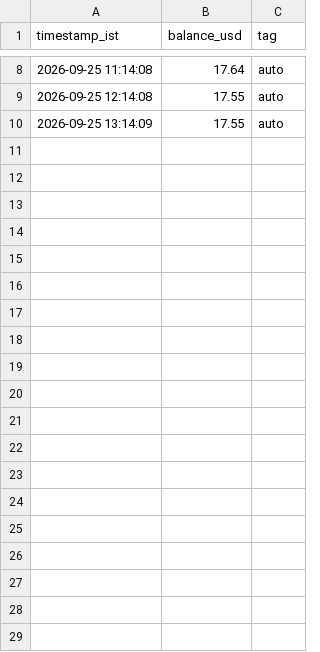
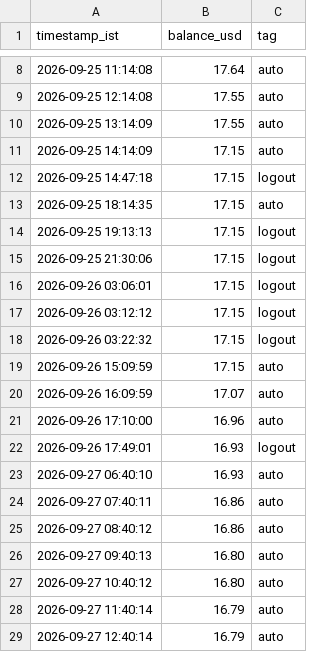
Before and after one commit to aditya2in/dotfiles, a CSV file: deepseek/usage.csv, drawn as a sheet; only a part is shown, gaps mark what is left out; the diff covers the shown part only; the diff names each change by its address in the sheet, - before the commit and + after, or states it on an @@ line.

```diff
--- a/deepseek/usage.csv
+++ b/deepseek/usage.csv
+row 11: 2026-09-25 14:14:09 | 17.15 | auto
+row 12: 2026-09-25 14:47:18 | 17.15 | logout
+row 13: 2026-09-25 18:14:35 | 17.15 | auto
+row 14: 2026-09-25 19:13:13 | 17.15 | logout
+row 15: 2026-09-25 21:30:06 | 17.15 | logout
+row 16: 2026-09-26 03:06:01 | 17.15 | logout
+row 17: 2026-09-26 03:12:12 | 17.15 | logout
+row 18: 2026-09-26 03:22:32 | 17.15 | logout
+row 19: 2026-09-26 15:09:59 | 17.15 | auto
+row 20: 2026-09-26 16:09:59 | 17.07 | auto
+row 21: 2026-09-26 17:10:00 | 16.96 | auto
+row 22: 2026-09-26 17:49:01 | 16.93 | logout
+row 23: 2026-09-27 06:40:10 | 16.93 | auto
+row 24: 2026-09-27 07:40:11 | 16.86 | auto
+row 25: 2026-09-27 08:40:12 | 16.86 | auto
+row 26: 2026-09-27 09:40:13 | 16.80 | auto
+row 27: 2026-09-27 10:40:12 | 16.80 | auto
+row 28: 2026-09-27 11:40:14 | 16.79 | auto
+row 29: 2026-09-27 12:40:14 | 16.79 | auto
```
Also changed, not shown: 19 added rows elsewhere in this file, 5 other files.
